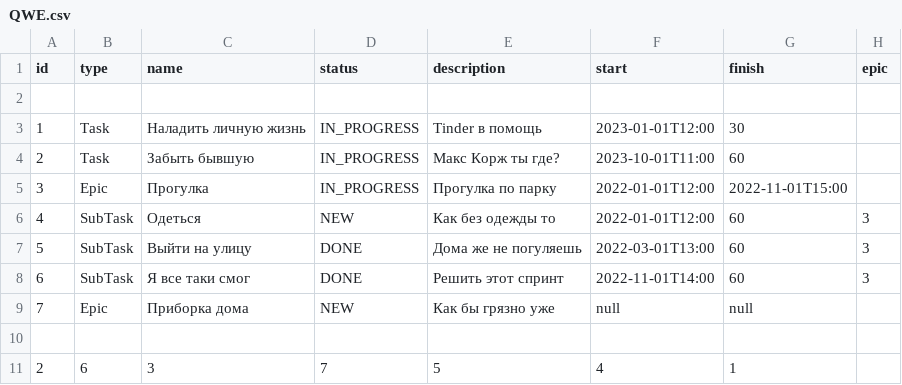
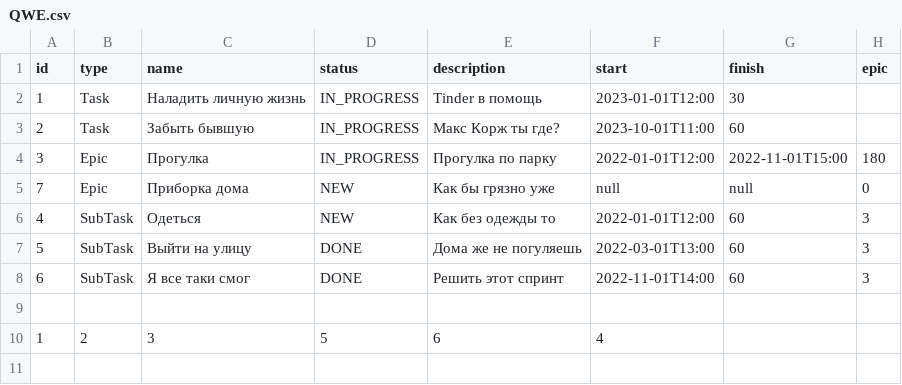
Before and after one commit to Shugarkin/java-kanban, a CSV file: QWE.csv, drawn as a sheet.

```diff
--- a/QWE.csv
+++ b/QWE.csv
@@ -1,6 +1,6 @@
 id,type,name,status,description,start,finish,epic
-
 1,Task,Наладить личную жизнь,IN_PROGRESS,Tinder в помощь,2023-01-01T12:00,30
 2,Task,Забыть бывшую,IN_PROGRESS,Макс Корж ты где?,2023-10-01T11:00,60
-3,Epic,Прогулка,IN_PROGRESS,Прогулка по парку,2022-01-01T12:00,2022-11-01T15:00
+3,Epic,Прогулка,IN_PROGRESS,Прогулка по парку,2022-01-01T12:00,2022-11-01T15:00,180
+7,Epic,Приборка дома,NEW,Как бы грязно уже,null,null,0
 4,SubTask,Одеться,NEW,Как без одежды то,2022-01-01T12:00,60,3
@@ -8,4 +8,3 @@ id,type,name,status,description,start,finish,epic
 6,SubTask,Я все таки смог,DONE,Решить этот спринт,2022-11-01T14:00,60,3
-7,Epic,Приборка дома,NEW,Как бы грязно уже,null,null
 
-2,6,3,7,5,4,1,
+1,2,3,5,6,4
```
Also changed, not shown: fileTest.csv, 9 other files.
